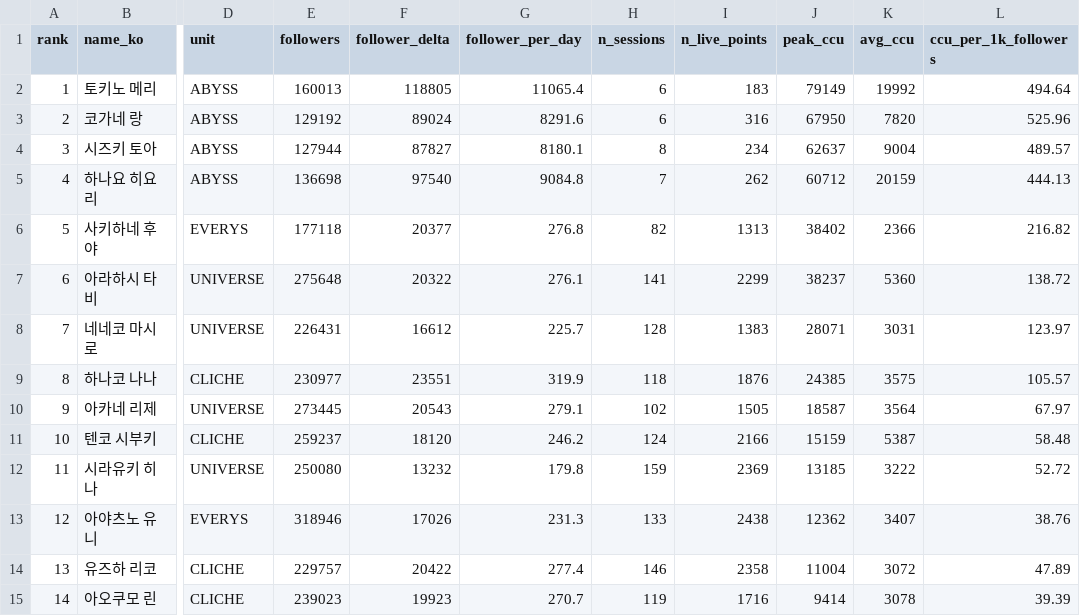
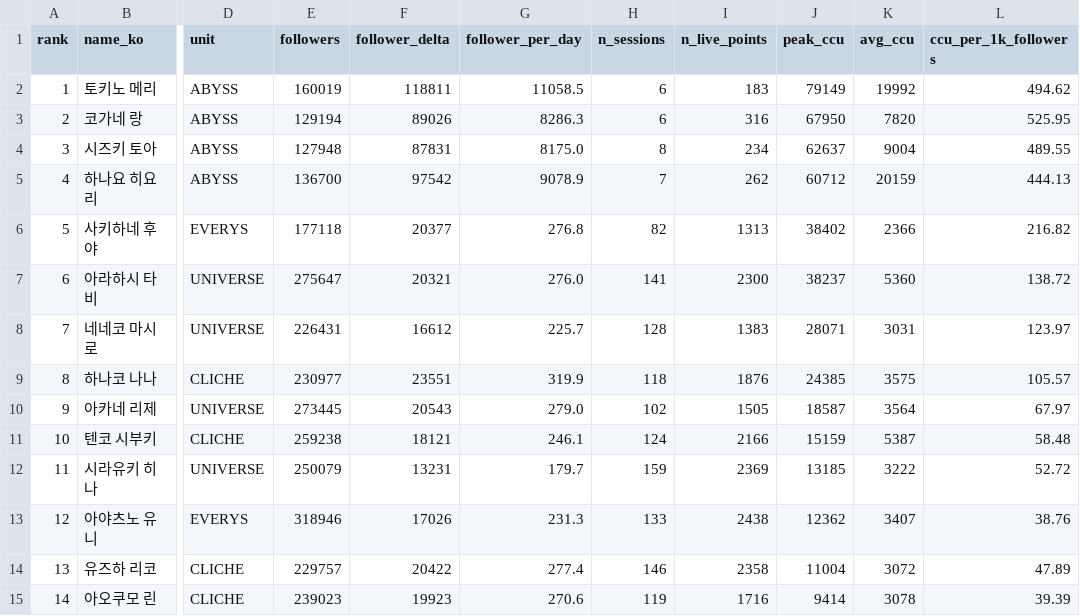
Before and after one commit to Argenviol/Youtube_analyze, a CSV file: youtube_analyze_all/08_live_viewership/data/member_metrics.csv, drawn as a sheet; only a part is shown, gaps mark what is left out; the diff names each change by its address in the sheet, - before the commit and + after, or states it on an @@ line.

```diff
--- a/youtube_analyze_all/08_live_viewership/data/member_metrics.csv
+++ b/youtube_analyze_all/08_live_viewership/data/member_metrics.csv
-E2 (followers): 160013
+E2 (followers): 160019
-F2 (follower_delta): 118805
+F2 (follower_delta): 118811
-G2 (follower_per_day): 11065.4
+G2 (follower_per_day): 11058.5
-L2 (ccu_per_1k_followers): 494.64
+L2 (ccu_per_1k_followers): 494.62
-E3 (followers): 129192
+E3 (followers): 129194
-F3 (follower_delta): 89024
+F3 (follower_delta): 89026
-G3 (follower_per_day): 8291.6
+G3 (follower_per_day): 8286.3
-L3 (ccu_per_1k_followers): 525.96
+L3 (ccu_per_1k_followers): 525.95
-E4 (followers): 127944
+E4 (followers): 127948
-F4 (follower_delta): 87827
+F4 (follower_delta): 87831
-G4 (follower_per_day): 8180.1
+G4 (follower_per_day): 8175.0
-L4 (ccu_per_1k_followers): 489.57
+L4 (ccu_per_1k_followers): 489.55
-E5 (followers): 136698
+E5 (followers): 136700
-F5 (follower_delta): 97540
+F5 (follower_delta): 97542
-G5 (follower_per_day): 9084.8
+G5 (follower_per_day): 9078.9
-E7 (followers): 275648
+E7 (followers): 275647
-F7 (follower_delta): 20322
+F7 (follower_delta): 20321
-G7 (follower_per_day): 276.1
+G7 (follower_per_day): 276.0
-I7 (n_live_points): 2299
+I7 (n_live_points): 2300
-G10 (follower_per_day): 279.1
+G10 (follower_per_day): 279.0
-E11 (followers): 259237
+E11 (followers): 259238
-F11 (follower_delta): 18120
+F11 (follower_delta): 18121
-G11 (follower_per_day): 246.2
+G11 (follower_per_day): 246.1
-E12 (followers): 250080
+E12 (followers): 250079
-F12 (follower_delta): 13232
+F12 (follower_delta): 13231
-G12 (follower_per_day): 179.8
+G12 (follower_per_day): 179.7
-G15 (follower_per_day): 270.7
+G15 (follower_per_day): 270.6
```
Also changed, not shown: youtube_analyze_all/08_live_viewership/data/sessions.csv, 12 other files.
